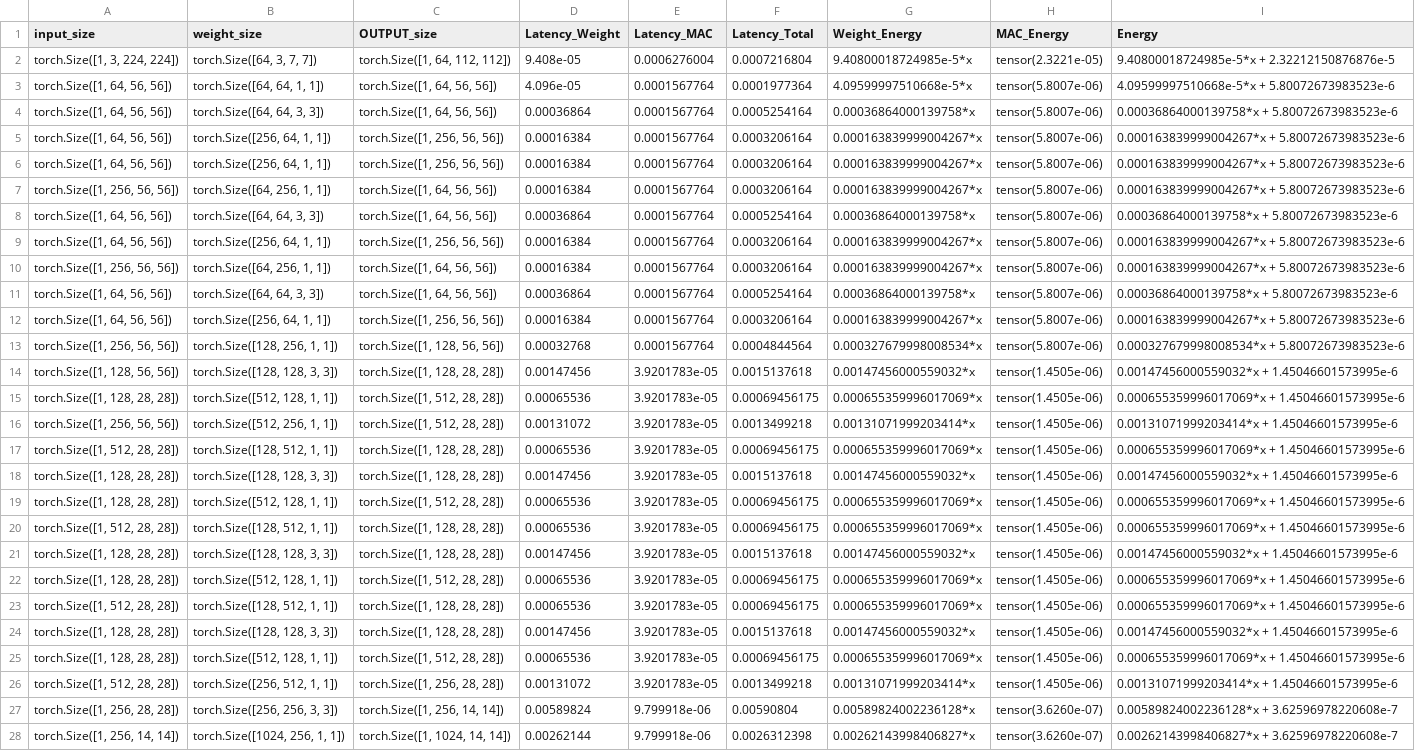
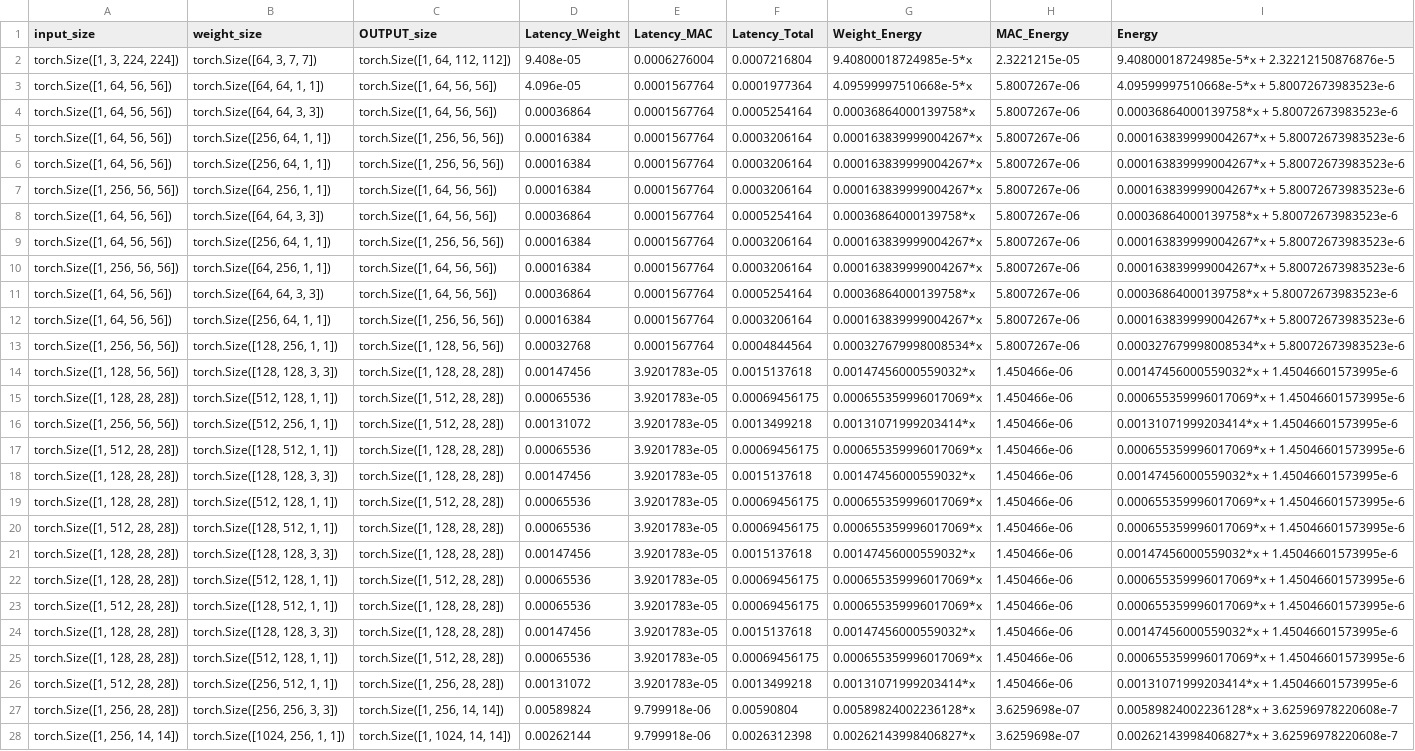
Before and after one commit to wjdrb/pim, a CSV file: tsmc_21_copied.csv, drawn as a sheet; only a part is shown; the diff covers the shown part only; the diff names each change by its address in the sheet, - before the commit and + after, or states it on an @@ line.

Commit message:
third commit

```diff
--- a/tsmc_21_copied.csv
+++ b/tsmc_21_copied.csv
-H2 (MAC_Energy): tensor(2.3221e-05)
+H2 (MAC_Energy): 2.3221215e-05
-H3:H13 (MAC_Energy): tensor(5.8007e-06)
+H3:H13 (MAC_Energy): 5.8007267e-06
-H14:H26 (MAC_Energy): tensor(1.4505e-06)
+H14:H26 (MAC_Energy): 1.450466e-06
-H27:H28 (MAC_Energy): tensor(3.6260e-07)
+H27:H28 (MAC_Energy): 3.6259698e-07
```
Also changed, not shown: 26 edited cells elsewhere in this file.
